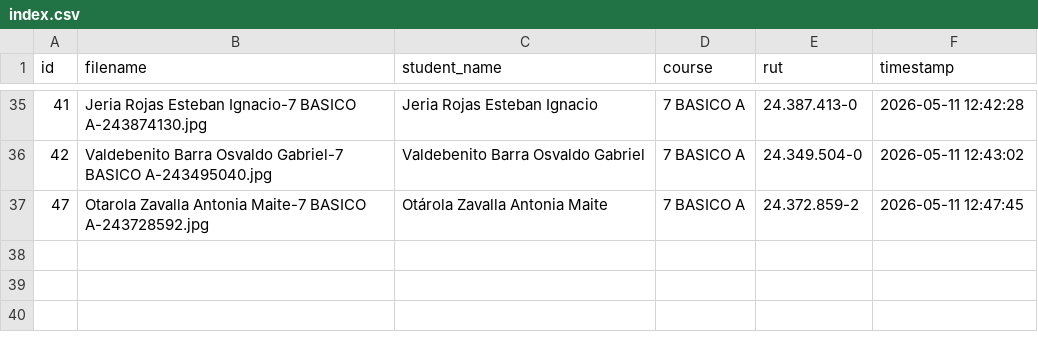
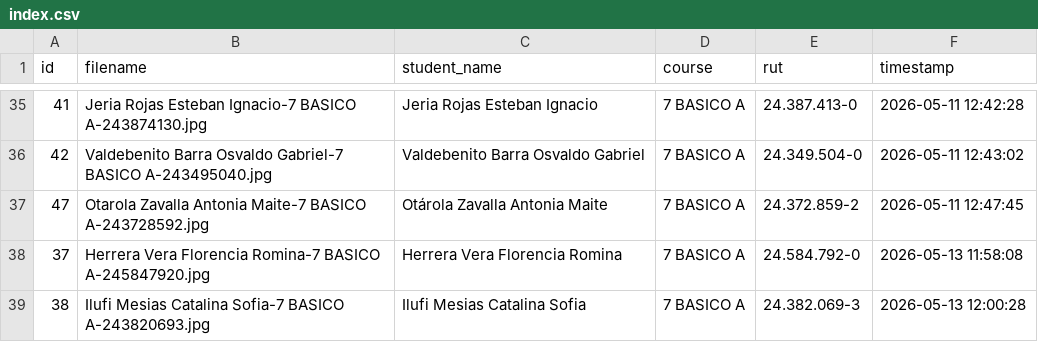
Before and after one commit to JackStar6677-1/castel-credcam, a CSV file: fotos/7BASICOA/index.csv, drawn as a sheet; only a part is shown, gaps mark what is left out; the diff names each change by its address in the sheet, - before the commit and + after, or states it on an @@ line.

Commit message:
Finalize Qt crop sizing and 7BASICOA retakes

```diff
--- a/fotos/7BASICOA/index.csv
+++ b/fotos/7BASICOA/index.csv
+row 38: 37 | Herrera Vera Florencia Romina-7 BASICO A-245847920.jpg | Herrera Vera Florencia Romina | 7 BASICO A | 24.584.792-0 | 2026-05-13 11:58:08
+row 39: 38 | Ilufi Mesias Catalina Sofia-7 BASICO A-243820693.jpg | Ilufi Mesias Catalina Sofia | 7 BASICO A | 24.382.069-3 | 2026-05-13 12:00:28
```
Also changed, not shown: 1 other file.
